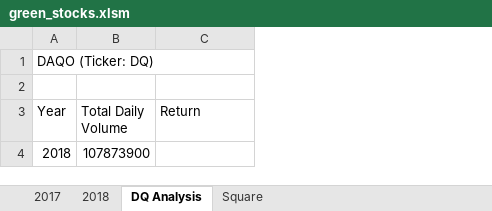
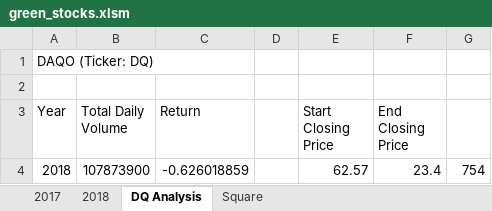
Before and after one commit to CristinaFoltea/stock-analysis, an Excel workbook: green_stocks.xlsm, sheet DQ Analysis, drawn as a sheet; values as stored, in another font and other column widths than the file's, no borders; 1 other sheet too large or unreadable and not compared; the diff names each change by its address in the sheet, - before the commit and + after, or states it on an @@ line.

Commit message:
calculated the return

```diff
--- a/green_stocks.xlsm (sheet DQ Analysis)
+++ b/green_stocks.xlsm (sheet DQ Analysis)
+column D, empty
+column E (Start Closing Price), row 4: 62.57
+column F (End Closing Price), row 4: 23.4
+column G, row 4: 754
-C4 (Return): (empty)
+C4 (Return): -0.626018859
```
